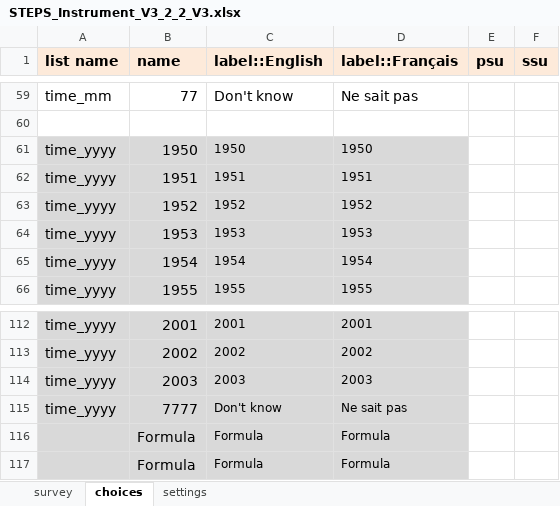
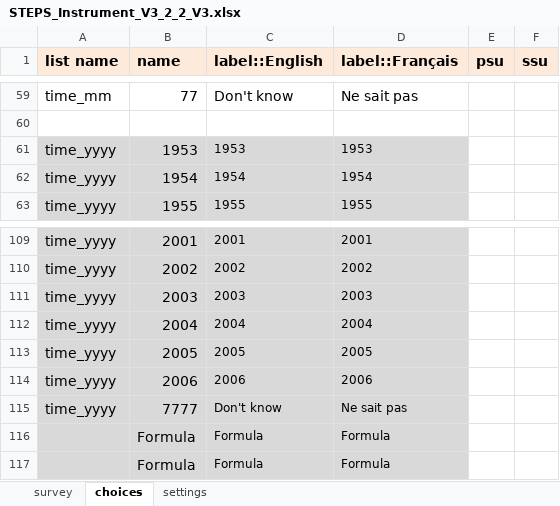
Before and after one commit to glaziou/steps2019, an Excel workbook: input/STEPS_Instrument_V3_2_2_V3.xlsx, sheet choices, drawn as a sheet; only a part is shown, gaps mark what is left out; values as stored, in another font and other column widths than the file's, no borders; removed rows and columns are numbered as before the commit, all else as after; the diff names each change by its address in the sheet, - before the commit and + after, or states it on an @@ line.

```diff
--- a/input/STEPS_Instrument_V3_2_2_V3.xlsx (sheet choices)
+++ b/input/STEPS_Instrument_V3_2_2_V3.xlsx (sheet choices)
-row 61: time_yyyy | 1950 | 1950 | 1950
-row 62: time_yyyy | 1951 | 1951 | 1951
-row 63: time_yyyy | 1952 | 1952 | 1952
+row 112: time_yyyy | 2004 | 2004 | 2004
+row 113: time_yyyy | 2005 | 2005 | 2005
+row 114: time_yyyy | 2006 | 2006 | 2006
```
Also changed, not shown: formulas that keep their value, 11 other files.
